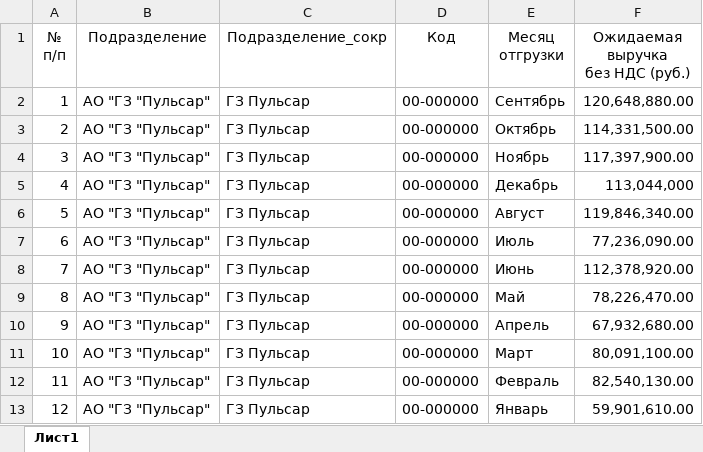
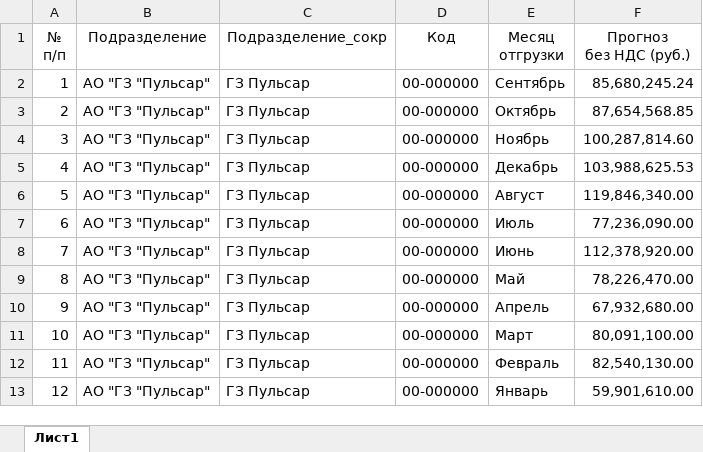
Before and after one commit to asrahmanov/PulsarDataAggregation, an Excel workbook: storage/app/exp/17/2022/Форма по ожидаемой выручке.xlsx, sheet Лист1, drawn as a sheet; values as stored, in another font and other column widths than the file's, no borders; ↵ is a line break in a cell; the diff names each change by its address in the sheet, - before the commit and + after, or states it on an @@ line.

```diff
--- a/storage/app/exp/17/2022/Форма по ожидаемой выручке.xlsx (sheet Лист1)
+++ b/storage/app/exp/17/2022/Форма по ожидаемой выручке.xlsx (sheet Лист1)
-F1: Ожидаемая выручка ↵ без НДС (руб.)
+F1: Прогноз ↵ без НДС (руб.)
-F2 (Прогноз без НДС (руб.)): 120,648,880.00
+F2 (Прогноз без НДС (руб.)): 85,680,245.24
-F3 (Прогноз без НДС (руб.)): 114,331,500.00
+F3 (Прогноз без НДС (руб.)): 87,654,568.85
-F4 (Прогноз без НДС (руб.)): 117,397,900.00
+F4 (Прогноз без НДС (руб.)): 100,287,814.60
-F5 (Прогноз без НДС (руб.)): 113,044,000
+F5 (Прогноз без НДС (руб.)): 103,988,625.53
```
Also changed, not shown: 2 other files.
